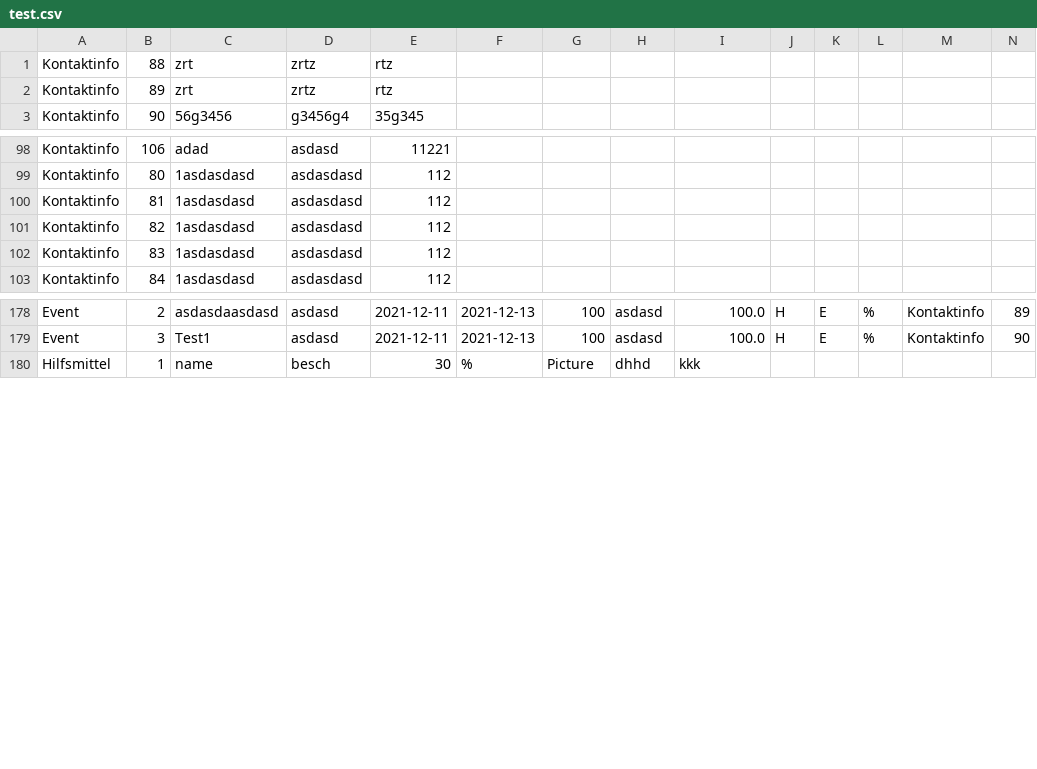
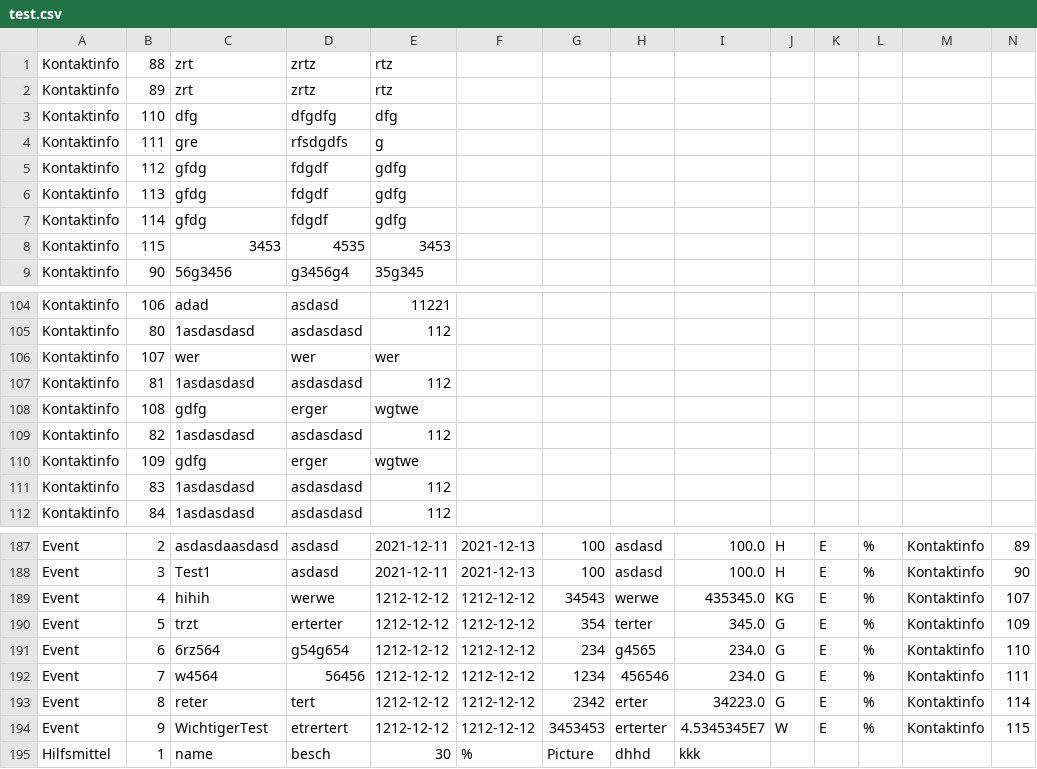
Before and after one commit to Akamagami/SoftwareEntwurf, a CSV file: test.csv, drawn as a sheet; only a part is shown, gaps mark what is left out; rows hold the shown columns only; the diff names each change by its address in the sheet, - before the commit and + after, or states it on an @@ line.

```diff
--- a/test.csv
+++ b/test.csv
+row 3: Kontaktinfo | 110 | dfg | dfgdfg | dfg
+row 4: Kontaktinfo | 111 | gre | rfsdgdfs | g
+row 5: Kontaktinfo | 112 | gfdg | fdgdf | gdfg
+row 6: Kontaktinfo | 113 | gfdg | fdgdf | gdfg
+row 7: Kontaktinfo | 114 | gfdg | fdgdf | gdfg
+row 8: Kontaktinfo | 115 | 3453 | 4535 | 3453
+row 106: Kontaktinfo | 107 | wer | wer | wer
+row 108: Kontaktinfo | 108 | gdfg | erger | wgtwe
+row 110: Kontaktinfo | 109 | gdfg | erger | wgtwe
+row 189: Event | 4 | hihih | werwe | 1212-12-12 | 1212-12-12 | 34543 | werwe | 435345.0 | KG | E | % | Kontaktinfo | 107
+row 190: Event | 5 | trzt | erterter | 1212-12-12 | 1212-12-12 | 354 | terter | 345.0 | G | E | % | Kontaktinfo | 109
+row 191: Event | 6 | 6rz564 | g54g654 | 1212-12-12 | 1212-12-12 | 234 | g4565 | 234.0 | G | E | % | Kontaktinfo | 110
+row 192: Event | 7 | w4564 | 56456 | 1212-12-12 | 1212-12-12 | 1234 | 456546 | 234.0 | G | E | % | Kontaktinfo | 111
+row 193: Event | 8 | reter | tert | 1212-12-12 | 1212-12-12 | 2342 | erter | 34223.0 | G | E | % | Kontaktinfo | 114
+row 194: Event | 9 | WichtigerTest | etrertert | 1212-12-12 | 1212-12-12 | 3453453 | erterter | 4.5345345E7 | W | E | % | Kontaktinfo | 115
```
Also changed, not shown: 6 other files.
